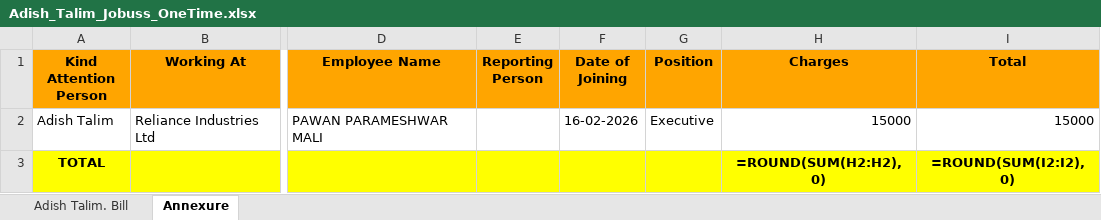
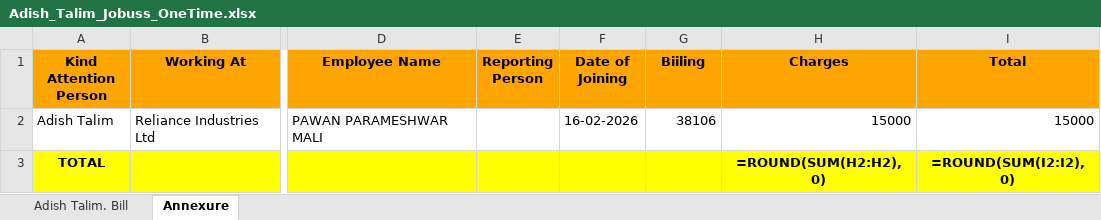
Before and after one commit to KanishkkM/HRMS_Billing, an Excel workbook: One_Time_Bills/Adish_Talim_Jobuss_OneTime.xlsx, sheet Annexure, drawn as a sheet; only a part is shown, gaps mark what is left out; values as stored, in another font and other column widths than the file's, no borders; formulas without a stored value are shown as written; charts and pictures not drawn; the diff names each change by its address in the sheet, - before the commit and + after, or states it on an @@ line.

```diff
--- a/One_Time_Bills/Adish_Talim_Jobuss_OneTime.xlsx (sheet Annexure)
+++ b/One_Time_Bills/Adish_Talim_Jobuss_OneTime.xlsx (sheet Annexure)
-G1: Position
+G1: Biiling
-G2 (Biiling): Executive
+G2 (Biiling): 38106
```
Also changed, not shown: sheet Adish Talim. Bill, Bills/Dinesh_Maheshwari_Jobuss.xlsx, Bills/Vidhya_Dhamankar_Jobuss.xlsx, 51 other files.
